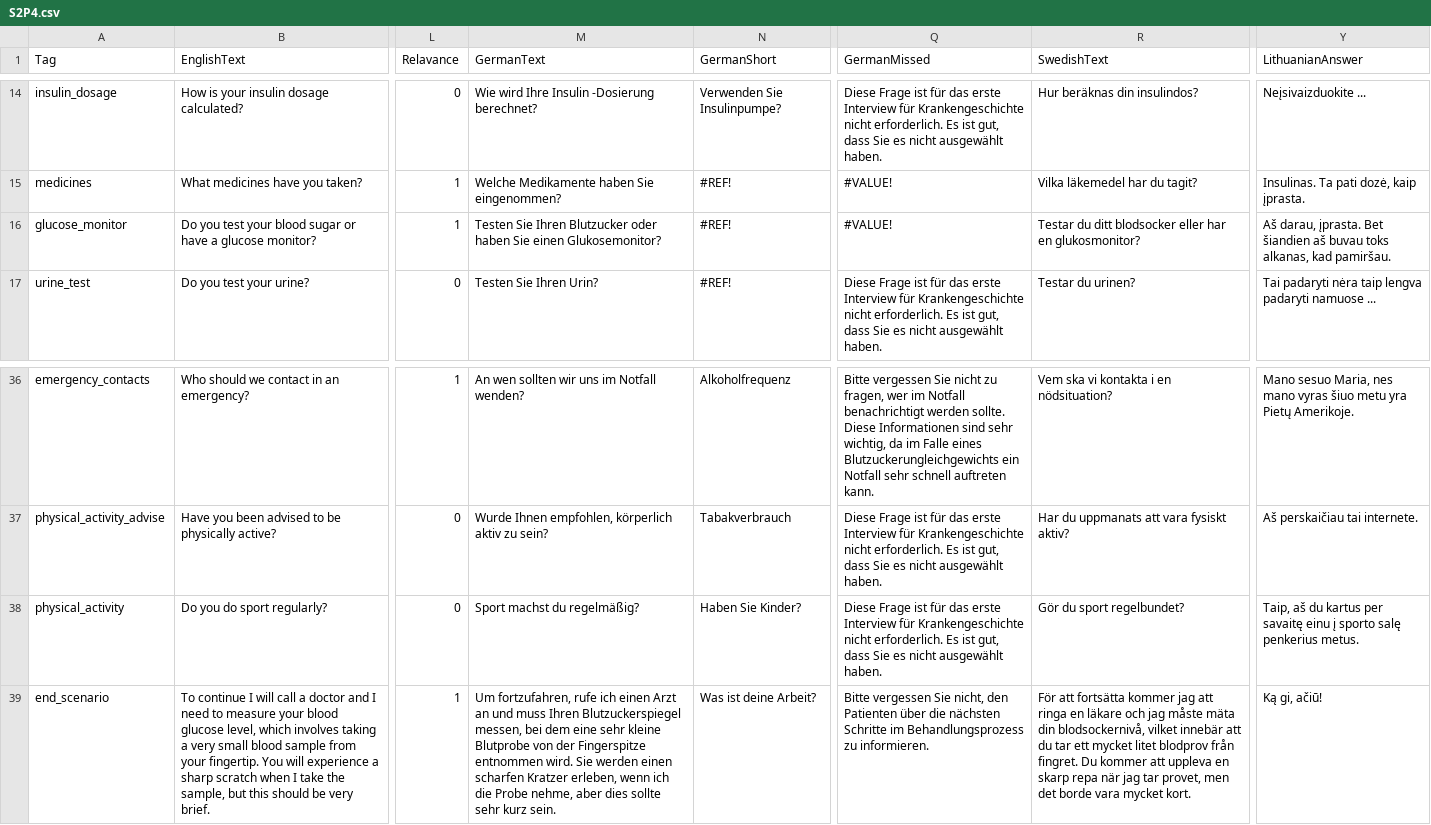
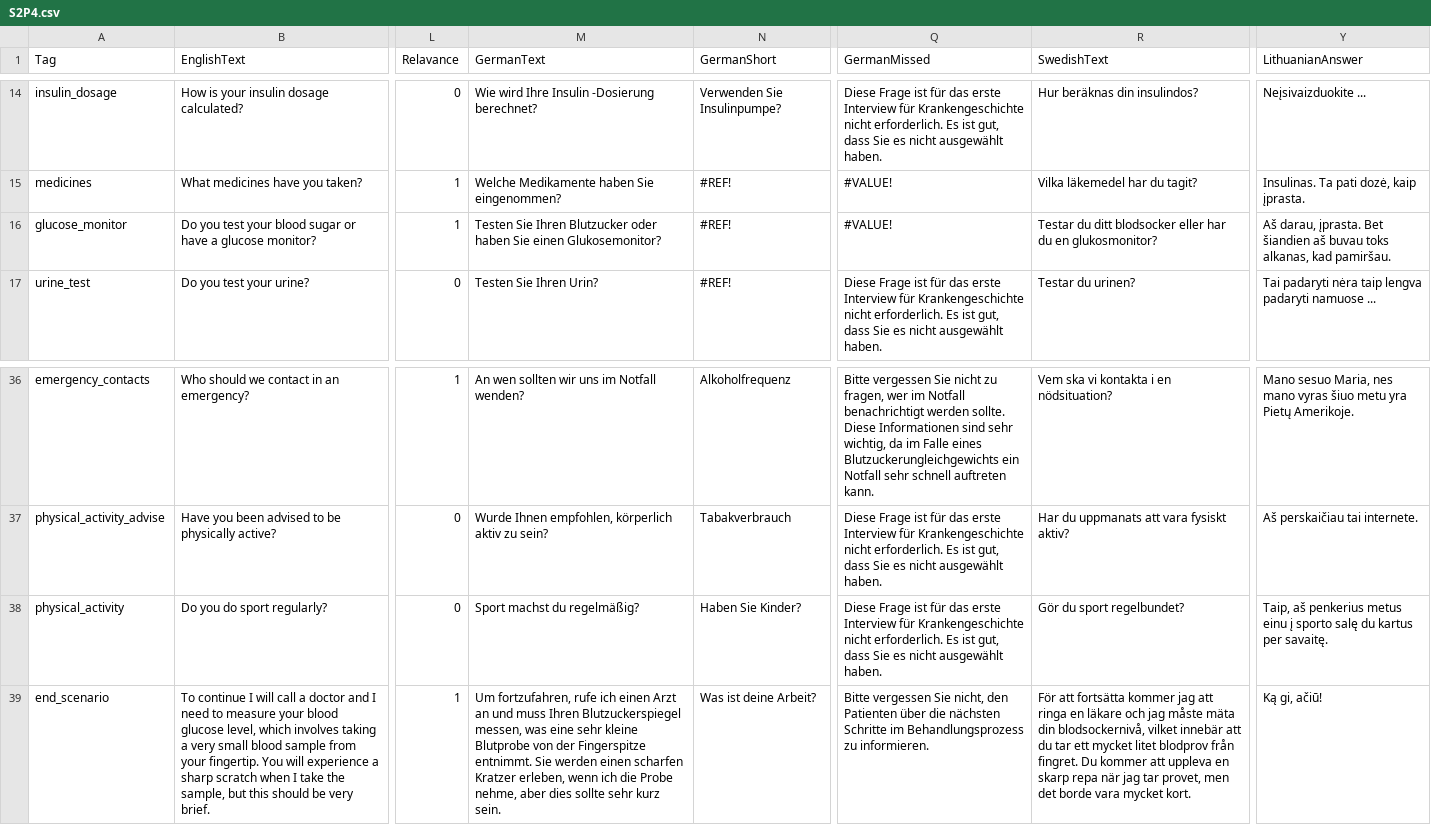
Before and after one commit to XRINTAMT/DTNET, a CSV file: Assets/Resources/Localization/S2P4.csv, drawn as a sheet; only a part is shown, gaps mark what is left out; the diff names each change by its address in the sheet, - before the commit and + after, or states it on an @@ line.

```diff
--- a/Assets/Resources/Localization/S2P4.csv
+++ b/Assets/Resources/Localization/S2P4.csv
-R16 (SwedishText): …eller har en glukosmonitor?
+R16 (SwedishText): …eller har du en glukosmonitor?
-Y38 (LithuanianAnswer): Taip, aš du kartus per savaitę einu į sporto salę penkerius metus.
+Y38 (LithuanianAnswer): Taip, aš penkerius metus einu į sporto salę du kartus per savaitę.
-M39 (GermanText): …Blutzuckerspiegel messen, bei dem eine sehr kleine Blutprobe von der Fingerspitze entnommen wird. Sie werden…
+M39 (GermanText): …Blutzuckerspiegel messen, was eine sehr kleine Blutprobe von der Fingerspitze entnimmt. Sie werden…
```
Also changed, not shown: Assets/Resources/Localization/S2P1.csv, Assets/Resources/Localization/S2P2.csv, 3 other files.
